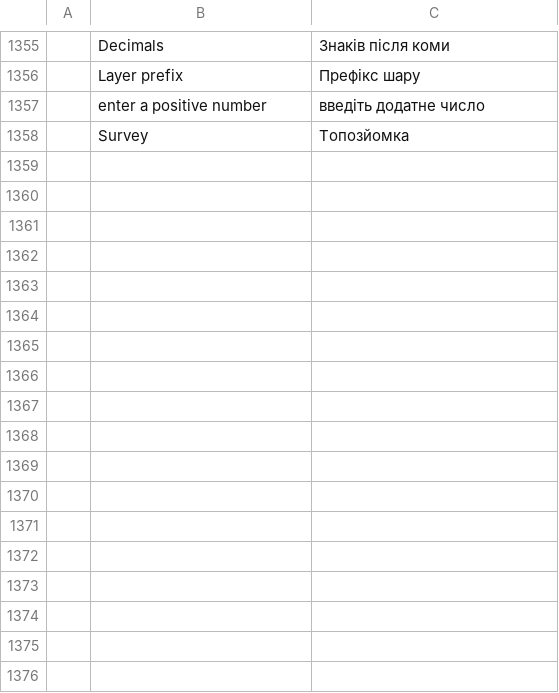
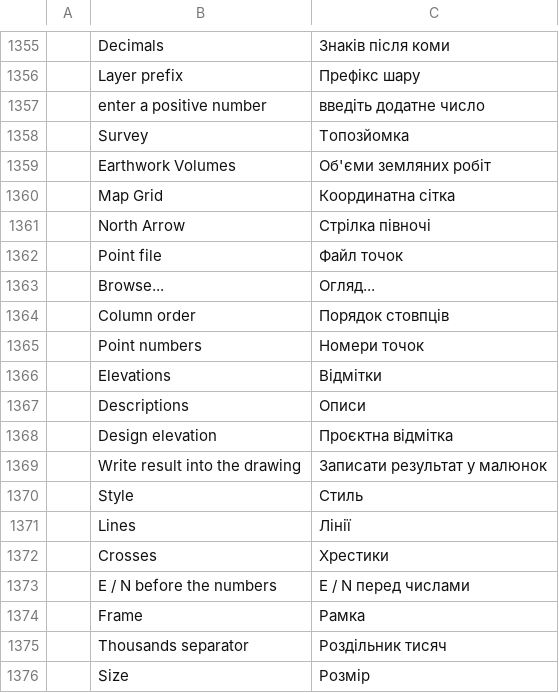
Before and after one commit to jos25-2026/cadcraft, a TSV file: crates/ui-egui/src/i18n/uk.tsv, drawn as a sheet; only a part is shown, gaps mark what is left out.

```diff
--- a/crates/ui-egui/src/i18n/uk.tsv
+++ b/crates/ui-egui/src/i18n/uk.tsv
@@ -1358 +1358,19 @@
 	Survey	Топозйомка
+	Earthwork Volumes	Об'єми земляних робіт
+	Map Grid	Координатна сітка
+	North Arrow	Стрілка півночі
+	Point file	Файл точок
+	Browse...	Огляд...
+	Column order	Порядок стовпців
+	Point numbers	Номери точок
+	Elevations	Відмітки
+	Descriptions	Описи
+	Design elevation	Проєктна відмітка
+	Write result into the drawing	Записати результат у малюнок
+	Style	Стиль
+	Lines	Лінії
+	Crosses	Хрестики
+	E / N before the numbers	E / N перед числами
+	Frame	Рамка
+	Thousands separator	Роздільник тисяч
+	Size	Розмір
```
Also changed, not shown: 7 other files.
